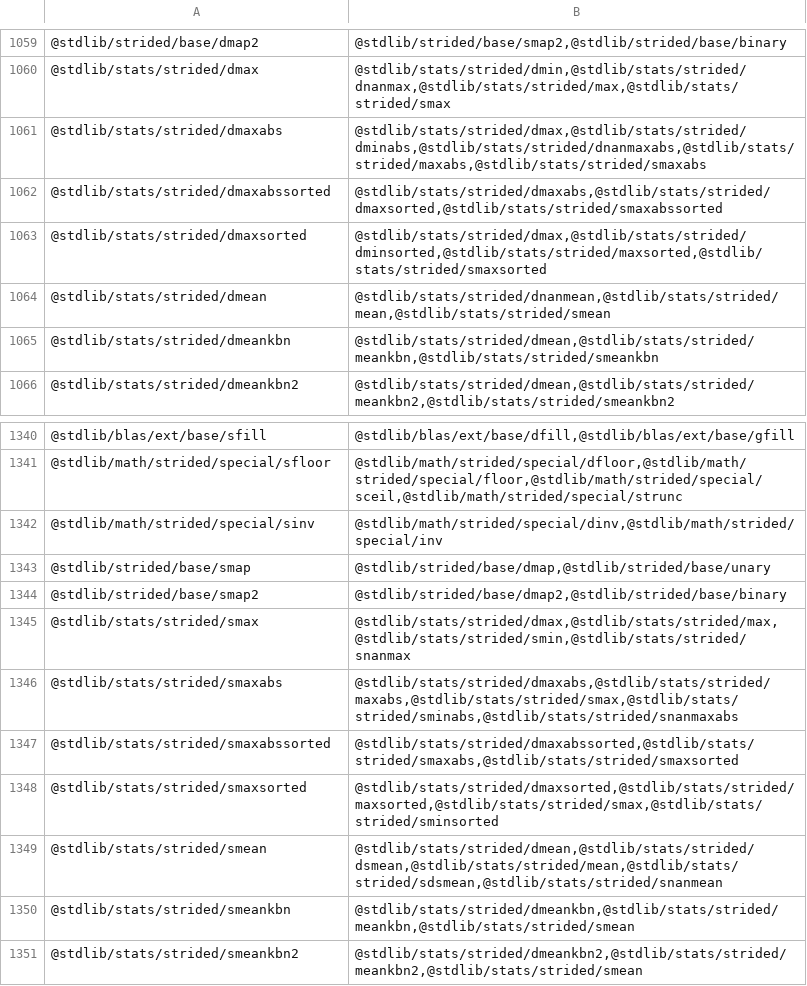
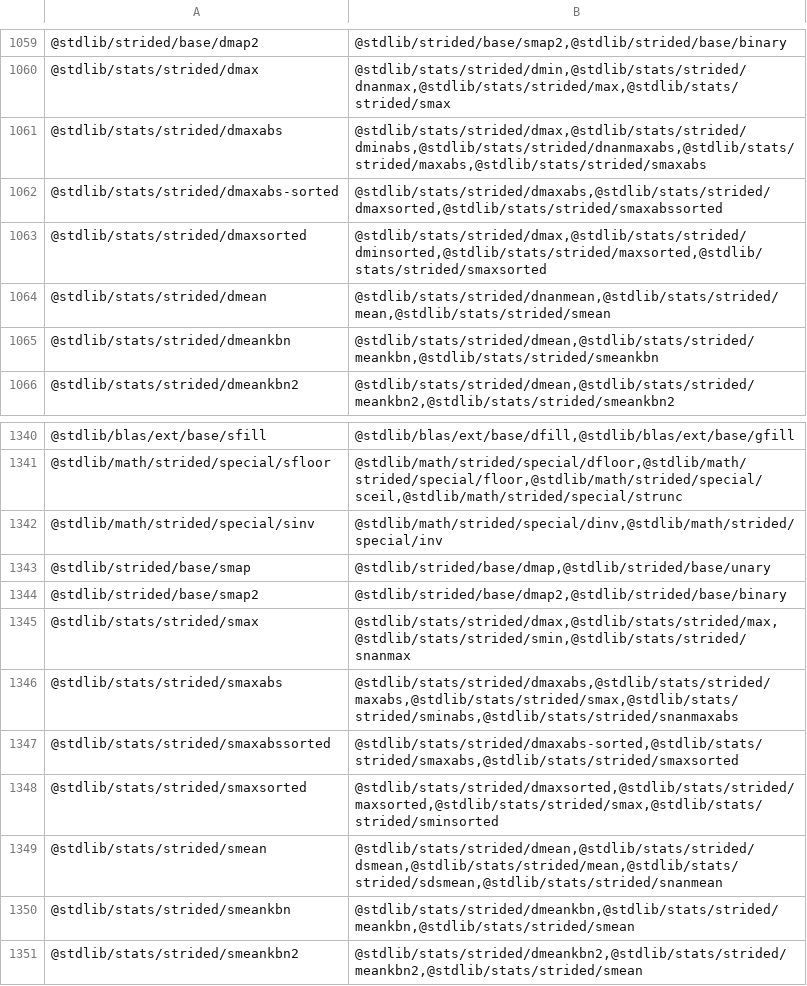
Before and after one commit to stdlib-js/namespace-pkg2related, a CSV file: data/data.csv, drawn as a sheet; only a part is shown, gaps mark what is left out.

```diff
--- a/data/data.csv
+++ b/data/data.csv
@@ -1061,3 +1061,3 @@
 "@stdlib/stats/strided/dmaxabs","@stdlib/stats/strided/dmax,@stdlib/stats/strided/dminabs,@stdlib/stats/strided/dnanmaxabs,@stdlib/stats/strided/maxabs,@stdlib/stats/strided/smaxabs"
-"@stdlib/stats/strided/dmaxabssorted","@stdlib/stats/strided/dmaxabs,@stdlib/stats/strided/dmaxsorted,@stdlib/stats/strided/smaxabssorted"
+"@stdlib/stats/strided/dmaxabs-sorted","@stdlib/stats/strided/dmaxabs,@stdlib/stats/strided/dmaxsorted,@stdlib/stats/strided/smaxabssorted"
 "@stdlib/stats/strided/dmaxsorted","@stdlib/stats/strided/dmax,@stdlib/stats/strided/dminsorted,@stdlib/stats/strided/maxsorted,@stdlib/stats/strided/smaxsorted"
@@ -1346,3 +1346,3 @@
 "@stdlib/stats/strided/smaxabs","@stdlib/stats/strided/dmaxabs,@stdlib/stats/strided/maxabs,@stdlib/stats/strided/smax,@stdlib/stats/strided/sminabs,@stdlib/stats/strided/snanmaxabs"
-"@stdlib/stats/strided/smaxabssorted","@stdlib/stats/strided/dmaxabssorted,@stdlib/stats/strided/smaxabs,@stdlib/stats/strided/smaxsorted"
+"@stdlib/stats/strided/smaxabssorted","@stdlib/stats/strided/dmaxabs-sorted,@stdlib/stats/strided/smaxabs,@stdlib/stats/strided/smaxsorted"
 "@stdlib/stats/strided/smaxsorted","@stdlib/stats/strided/dmaxsorted,@stdlib/stats/strided/maxsorted,@stdlib/stats/strided/smax,@stdlib/stats/strided/sminsorted"
```
Also changed, not shown: 5 other files.
